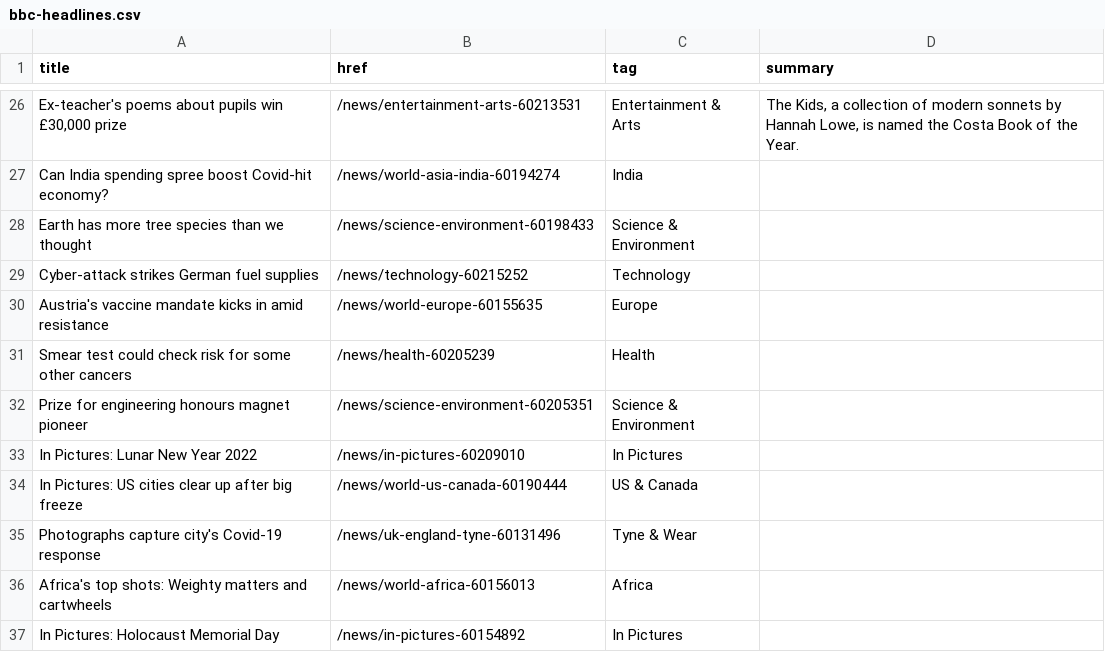
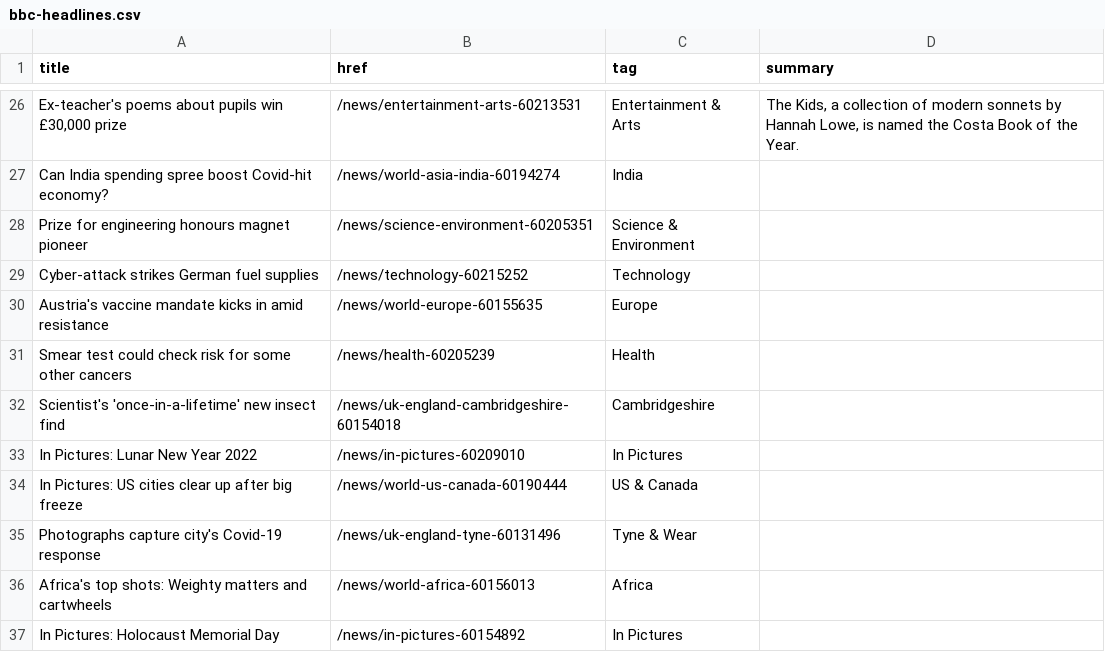
Before and after one commit to jsoma/autoscraper-changes, a CSV file: bbc-headlines.csv, drawn as a sheet; only a part is shown, gaps mark what is left out; removed rows and columns are numbered as before the commit, all else as after; the diff covers the shown part only; the diff names each change by its address in the sheet, - before the commit and + after, or states it on an @@ line.

```diff
--- a/bbc-headlines.csv
+++ b/bbc-headlines.csv
-A28 (title): Earth has more tree species than we thought
+A28 (title): Prize for engineering honours magnet pioneer
-B28 (href): /news/science-environment-60198433
+B28 (href): /news/science-environment-60205351
-row 32: Prize for engineering honours magnet pioneer | /news/science-environment-60205351 | Science & Environment
+row 32: Scientist's 'once-in-a-lifetime' new insect find | /news/uk-england-cambridgeshire-60154018 | Cambridgeshire
```
Also changed, not shown: 8 added rows, 8 removed rows and 10 edited cells elsewhere in this file.
